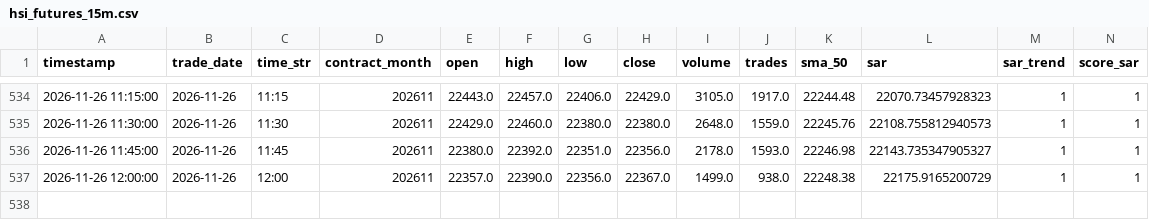
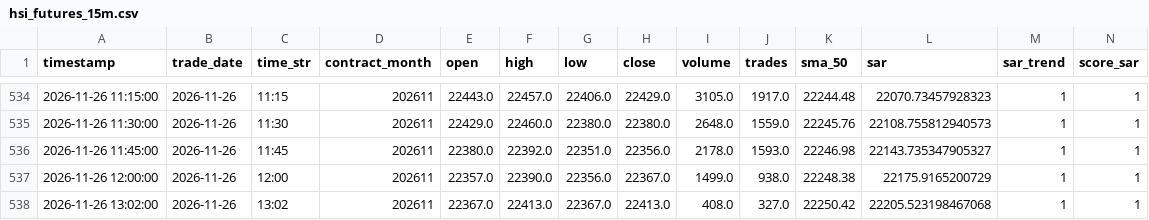
Before and after one commit to leichanseng-bit/hsi-futures-tracker, a CSV file: hsi_futures_15m.csv, drawn as a sheet; only a part is shown, gaps mark what is left out; rows hold the shown columns only; the diff names each change by its address in the sheet, - before the commit and + after, or states it on an @@ line.

```diff
--- a/hsi_futures_15m.csv
+++ b/hsi_futures_15m.csv
+row 538: 2026-11-26 13:02:00 | 2026-11-26 | 13:02 | 202611 | 22367.0 | 22413.0 | 22367.0 | 22413.0 | 408.0 | 327.0 | 22250.42 | 22205.523198467068 | 1 | 1
```
Also changed, not shown: hsi_futures_1d.csv, hsi_futures_1h.csv, 9 other files.
